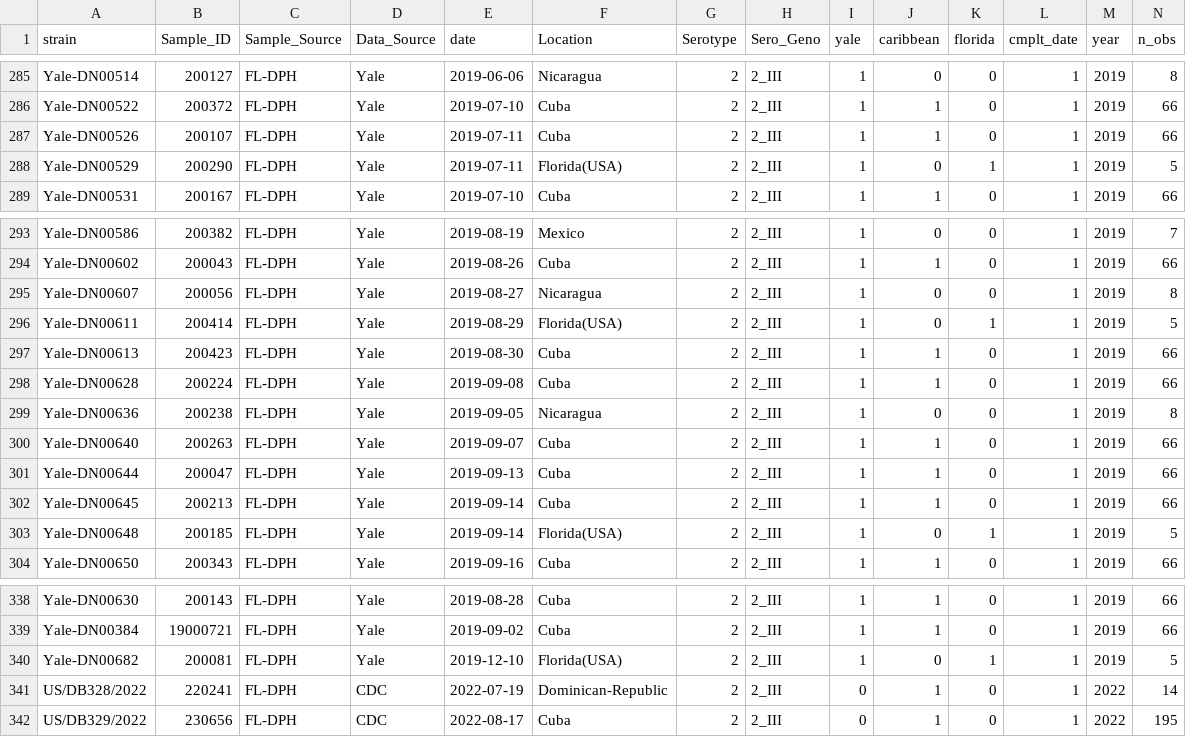
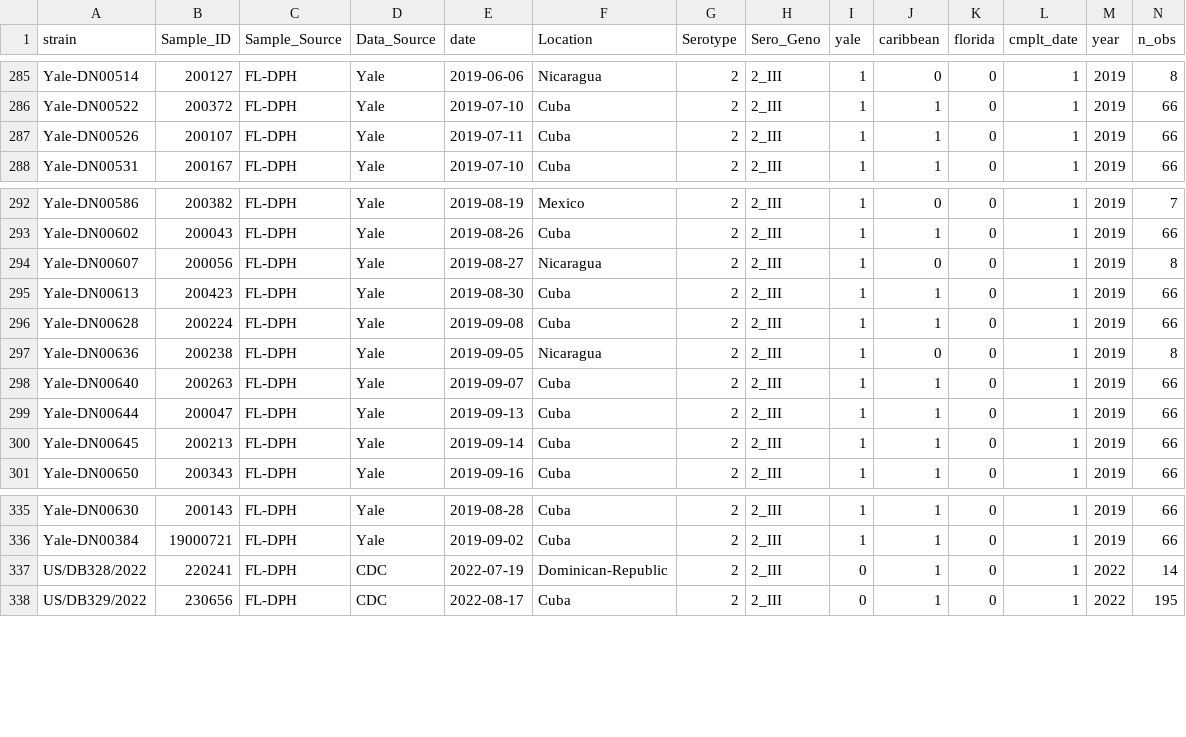
Before and after one commit to rtobiaskoch/tk_subsampler, a TSV file: data_output/2_metadata.tsv, drawn as a sheet; only a part is shown, gaps mark what is left out; rows hold the shown columns only; the diff names each change by its address in the sheet, - before the commit and + after, or states it on an @@ line.

```diff
--- a/data_output/2_metadata.tsv
+++ b/data_output/2_metadata.tsv
-row 288: Yale-DN00529 | 200290 | FL-DPH | Yale | 2019-07-11 | Florida(USA) | 2 | 2_III | 1 | 0 | 1 | 1 | 2019 | 5
-row 296: Yale-DN00611 | 200414 | FL-DPH | Yale | 2019-08-29 | Florida(USA) | 2 | 2_III | 1 | 0 | 1 | 1 | 2019 | 5
-row 303: Yale-DN00648 | 200185 | FL-DPH | Yale | 2019-09-14 | Florida(USA) | 2 | 2_III | 1 | 0 | 1 | 1 | 2019 | 5
-row 340: Yale-DN00682 | 200081 | FL-DPH | Yale | 2019-12-10 | Florida(USA) | 2 | 2_III | 1 | 0 | 1 | 1 | 2019 | 5
```
Also changed, not shown: data_output/1_metadata.tsv, data_output/3_metadata.tsv, 8 other files.
